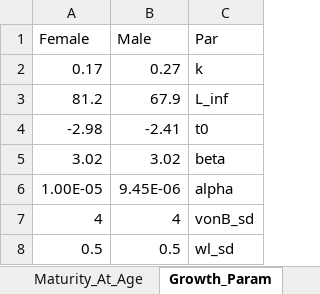
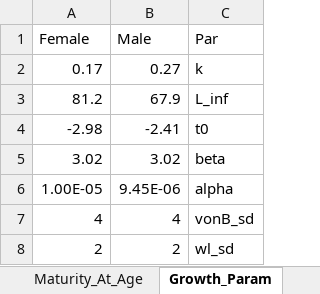
Before and after one commit to chengmatt/Sex_Strc_Sim, an Excel workbook: input/Sablefish_Inputs.xlsx, sheet Growth_Param, drawn as a sheet; values as stored, in another font and other column widths than the file's, no borders; removed rows and columns are numbered as before the commit, all else as after; the diff names each change by its address in the sheet, - before the commit and + after, or states it on an @@ line.

```diff
--- a/input/Sablefish_Inputs.xlsx (sheet Growth_Param)
+++ b/input/Sablefish_Inputs.xlsx (sheet Growth_Param)
-row 8: 0.5 | 0.5 | wl_sd
+row 8: 2 | 2 | wl_sd
```
Also changed, not shown: sheet Selex, sheet Bins, sheet Controls, 10 other files.
